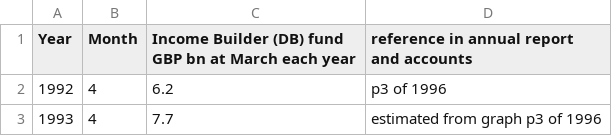
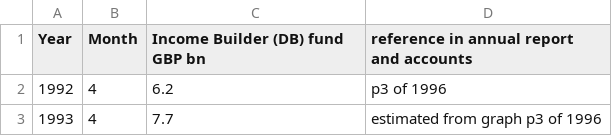
Before and after one commit to SussexUCU/USS, a CSV file: data/assets_returns/nominal/1992_2021_raw_assets_nominal.csv, drawn as a sheet; only a part is shown.

Commit message:
Update 1992_2021_raw_assets_nominal.csv

```diff
--- a/data/assets_returns/nominal/1992_2021_raw_assets_nominal.csv
+++ b/data/assets_returns/nominal/1992_2021_raw_assets_nominal.csv
@@ -1,2 +1,2 @@
-Year,Month,Income Builder (DB) fund GBP bn at March each year,reference in annual report and accounts
+Year,Month,Income Builder (DB) fund GBP bn,reference in annual report and accounts
 1992,4,6.2,p3 of 1996
```
